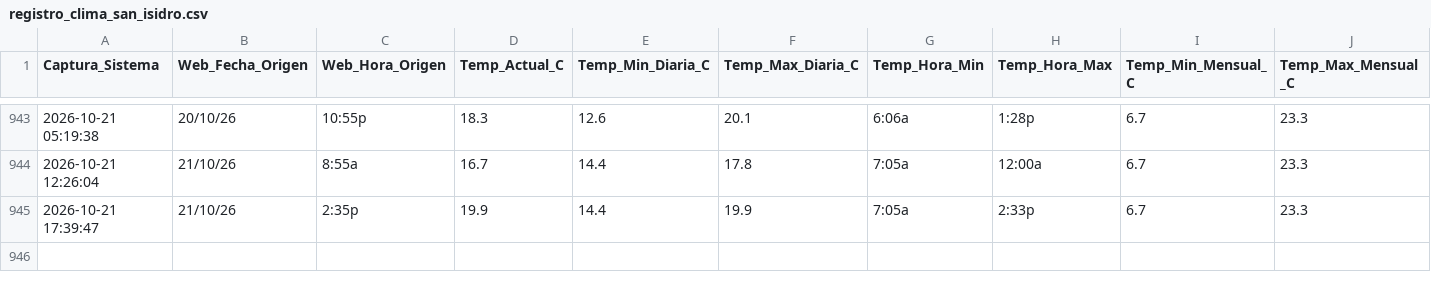
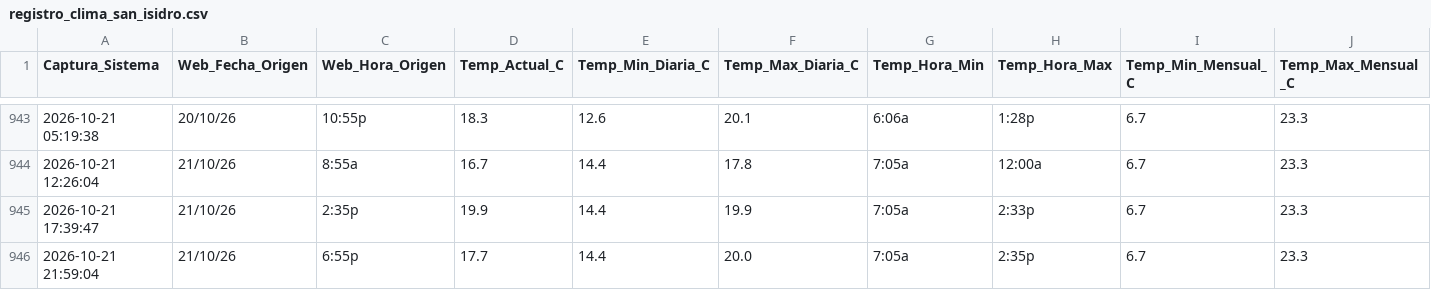
Before and after one commit to wenchis-code/clima-san-isidro, a CSV file: registro_clima_san_isidro.csv, drawn as a sheet; only a part is shown, gaps mark what is left out; rows hold the shown columns only; the diff names each change by its address in the sheet, - before the commit and + after, or states it on an @@ line.

Commit message:
Captura exitosa Wed Oct 21 21:59:05 UTC 2026

```diff
--- a/registro_clima_san_isidro.csv
+++ b/registro_clima_san_isidro.csv
+row 946: 2026-10-21 21:59:04 | 21/10/26 | 6:55p | 17.7 | 14.4 | 20.0 | 7:05a | 2:35p | 6.7 | 23.3
```
